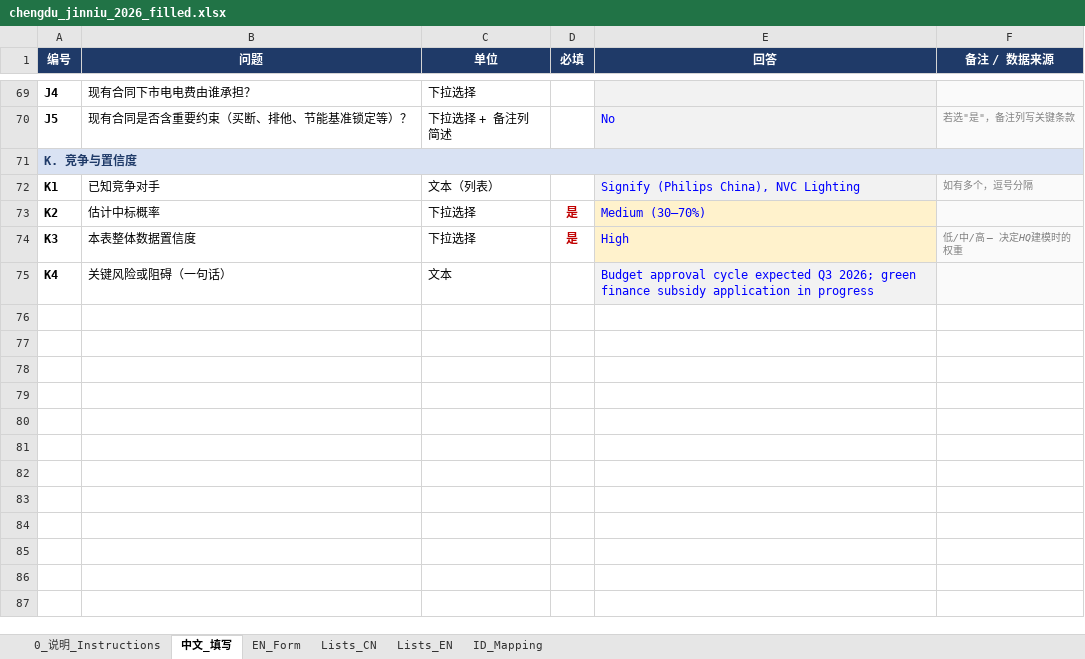
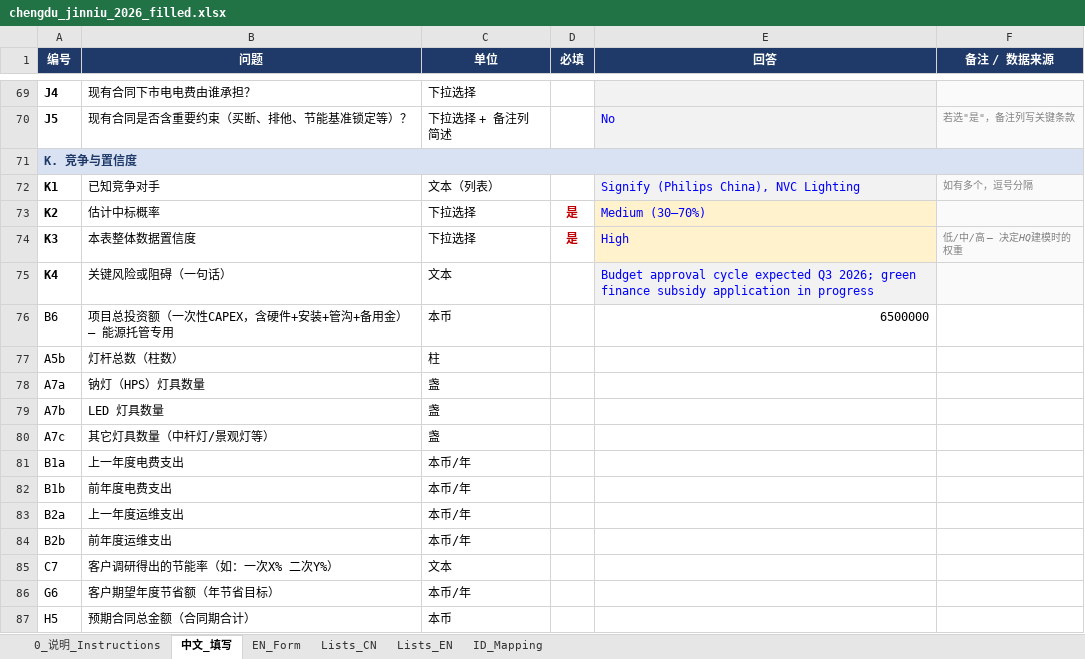
Before and after one commit to chalakorn49265/HPWinner-, an Excel workbook: data/chengdu_jinniu_2026_filled.xlsx, sheet 中文_填写, drawn as a sheet; only a part is shown, gaps mark what is left out; values as stored, in another font and other column widths than the file's, no borders; the diff names each change by its address in the sheet, - before the commit and + after, or states it on an @@ line.

```diff
--- a/data/chengdu_jinniu_2026_filled.xlsx (sheet 中文_填写)
+++ b/data/chengdu_jinniu_2026_filled.xlsx (sheet 中文_填写)
+row 76: B6 | 项目总投资额（一次性CAPEX，含硬件+安装+管沟+备用金）— 能源托管专用 | 本币 |  | 6500000
+row 77: A5b | 灯杆总数（柱数） | 柱
+row 78: A7a | 钠灯（HPS）灯具数量 | 盏
+row 79: A7b | LED 灯具数量 | 盏
+row 80: A7c | 其它灯具数量（中杆灯/景观灯等） | 盏
+row 81: B1a | 上一年度电费支出 | 本币/年
+row 82: B1b | 前年度电费支出 | 本币/年
+row 83: B2a | 上一年度运维支出 | 本币/年
+row 84: B2b | 前年度运维支出 | 本币/年
+row 85: C7 | 客户调研得出的节能率（如：一次X% 二次Y%） | 文本
+row 86: G6 | 客户期望年度节省额（年节省目标） | 本币/年
+row 87: H5 | 预期合同总金额（合同期合计） | 本币
```
Also changed, not shown: sheet ID_Mapping, sheet EN_Form, HPWinner_Intake_Questionnaire_v2.xlsx, 9 other files.
